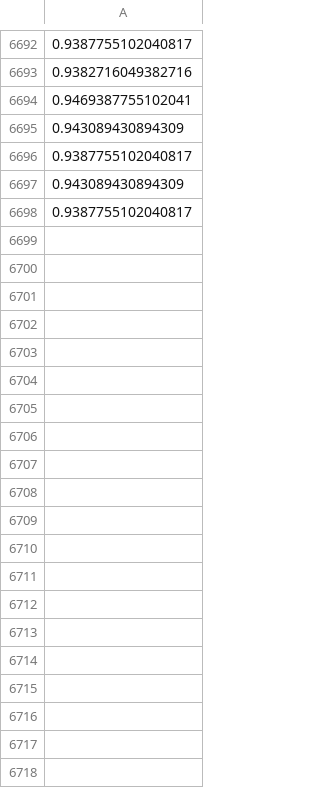
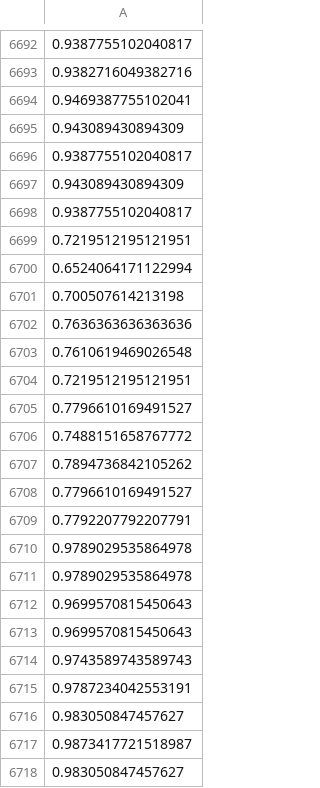
Before and after one commit to visualengineers/glyphboard, a CSV file: mlbackend/metrics.csv, drawn as a sheet; only a part is shown, gaps mark what is left out; the diff covers the shown part only; the diff names each change by its address in the sheet, - before the commit and + after, or states it on an @@ line.

```diff
--- a/mlbackend/metrics.csv
+++ b/mlbackend/metrics.csv
+row 6699: 0.7219512195121951
+row 6700: 0.6524064171122994
+row 6701: 0.700507614213198
+row 6702: 0.7636363636363636
+row 6703: 0.7610619469026548
+row 6704: 0.7219512195121951
+row 6705: 0.7796610169491527
+row 6706: 0.7488151658767772
+row 6707: 0.7894736842105262
+row 6708: 0.7796610169491527
+row 6709: 0.7792207792207791
+row 6710: 0.9789029535864978
+row 6711: 0.9789029535864978
+row 6712: 0.9699570815450643
+row 6713: 0.9699570815450643
+row 6714: 0.9743589743589743
+row 6715: 0.9787234042553191
+row 6716: 0.983050847457627
+row 6717: 0.9873417721518987
+row 6718: 0.983050847457627
```
Also changed, not shown: 9 added rows elsewhere in this file, mlbackend/previousPositions.csv, 3 other files.
